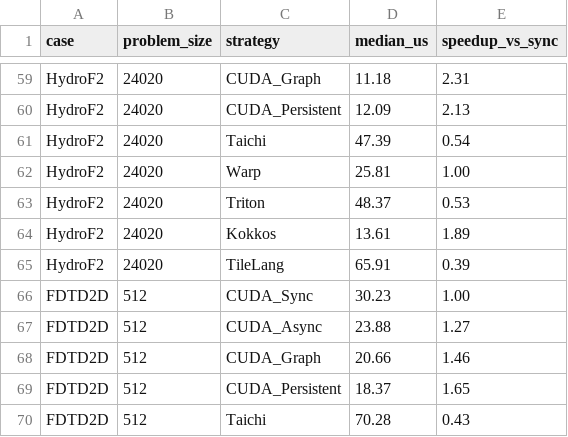
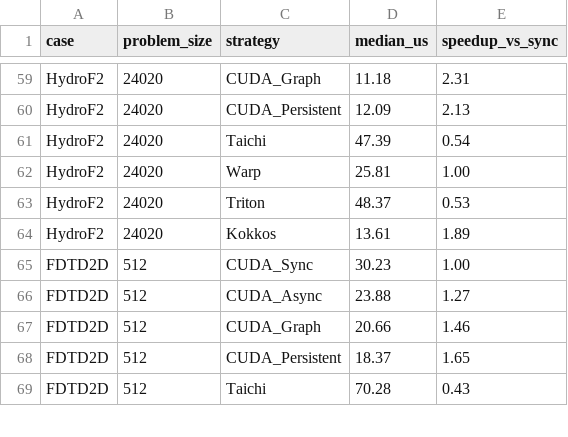
Before and after one commit to chhnb/spmd-dialect, a CSV file: benchmark/plots/speedup_heatmap.csv, drawn as a sheet; only a part is shown, gaps mark what is left out; the diff names each change by its address in the sheet, - before the commit and + after, or states it on an @@ line.

```diff
--- a/benchmark/plots/speedup_heatmap.csv
+++ b/benchmark/plots/speedup_heatmap.csv
-row 65: HydroF2 | 24020 | TileLang | 65.91 | 0.39
```
Also changed, not shown: benchmark/matrix_results.csv, benchmark/plots/overhead_vs_kernels.csv, 7 other files.
